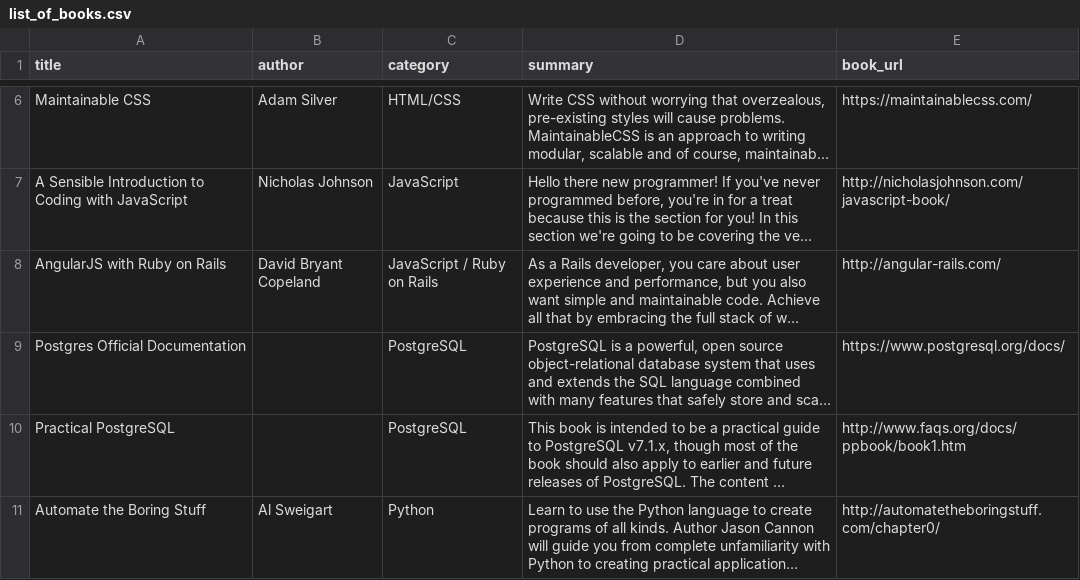
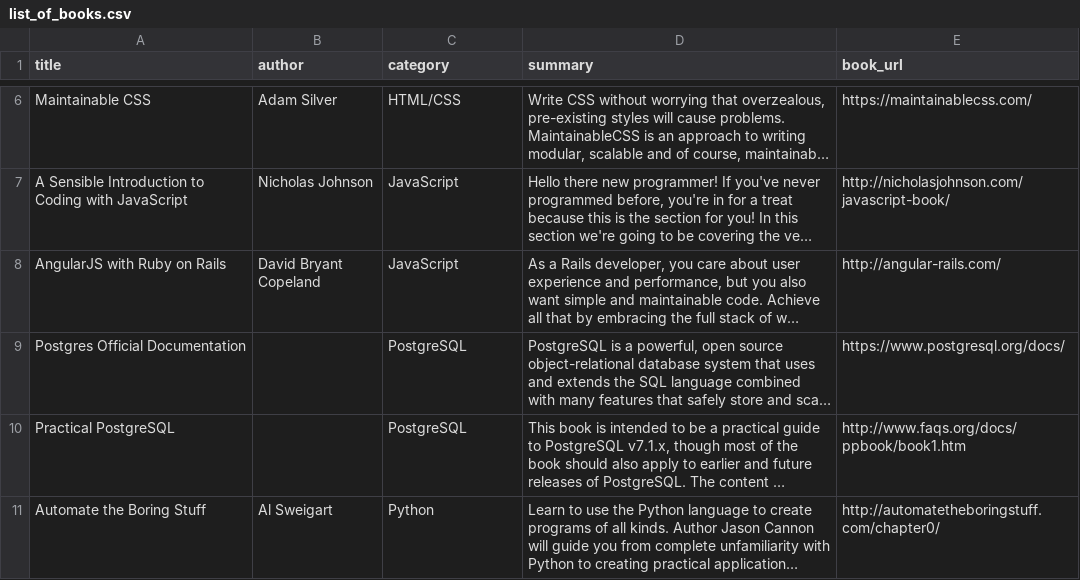
Before and after one commit to momentum-cohort-2019-02/w5-freeshelf-angelkt07, a CSV file: uploads/list_of_books.csv, drawn as a sheet; only a part is shown, gaps mark what is left out; long unchanged cells end in …; the diff names each change by its address in the sheet, - before the commit and + after, or states it on an @@ line.

```diff
--- a/uploads/list_of_books.csv
+++ b/uploads/list_of_books.csv
-C8 (category): JavaScript / Ruby on Rails
+C8 (category): JavaScript
```
Also changed, not shown: 5 other files.
